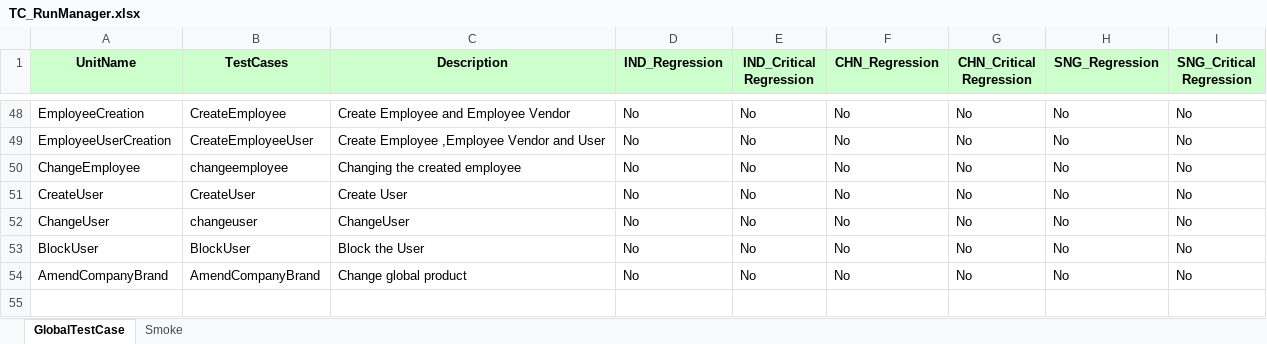
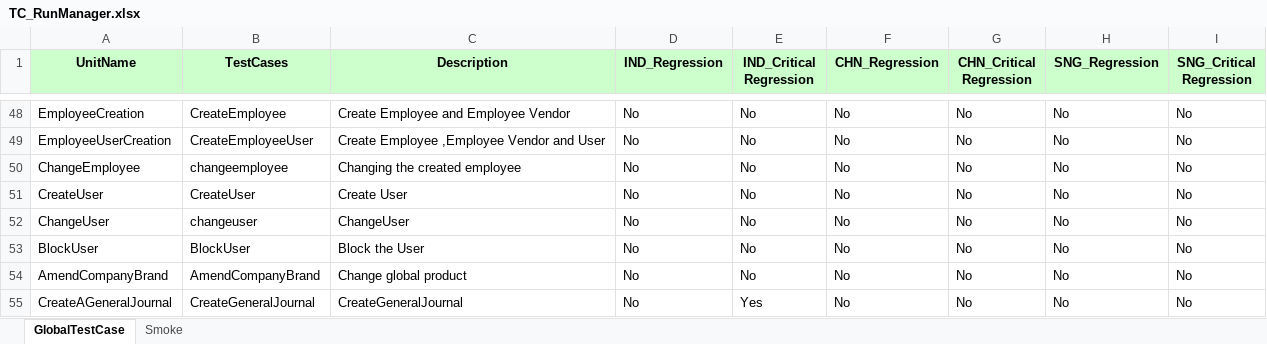
Before and after one commit to Thiyagarajan2022/GlobalTestSuiteAutomation1, an Excel workbook: WppRegpack/TestResource/TC_RunManager.xlsx, sheet GlobalTestCase, drawn as a sheet; only a part is shown, gaps mark what is left out; values as stored, in another font and other column widths than the file's, no borders; the diff names each change by its address in the sheet, - before the commit and + after, or states it on an @@ line.

Commit message:
CreateGeneralJornal

```diff
--- a/WppRegpack/TestResource/TC_RunManager.xlsx (sheet GlobalTestCase)
+++ b/WppRegpack/TestResource/TC_RunManager.xlsx (sheet GlobalTestCase)
+row 55: CreateAGeneralJournal | CreateGeneralJournal | CreateGeneralJournal | No | Yes | No | No | No | No
```
Also changed, not shown: WppRegpack/TestResource/Regression/DS_IND_REGRESSION.xlsx, 27 other files.
